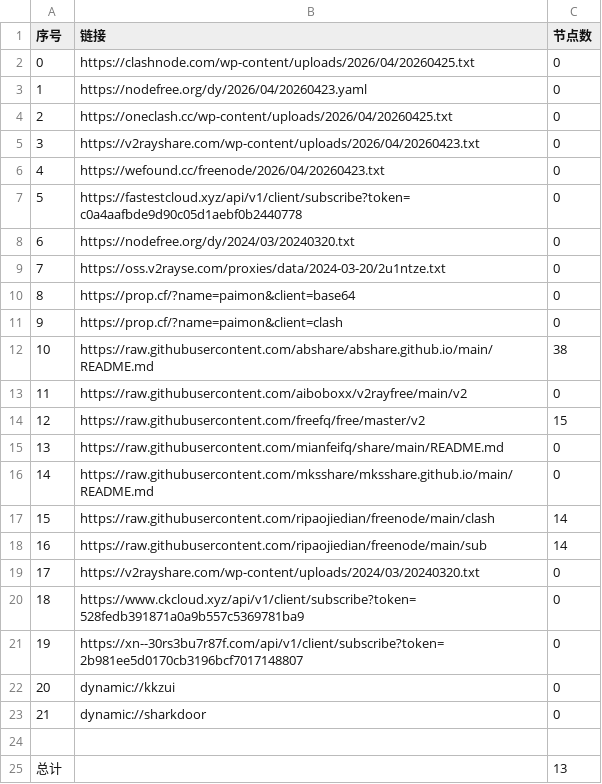
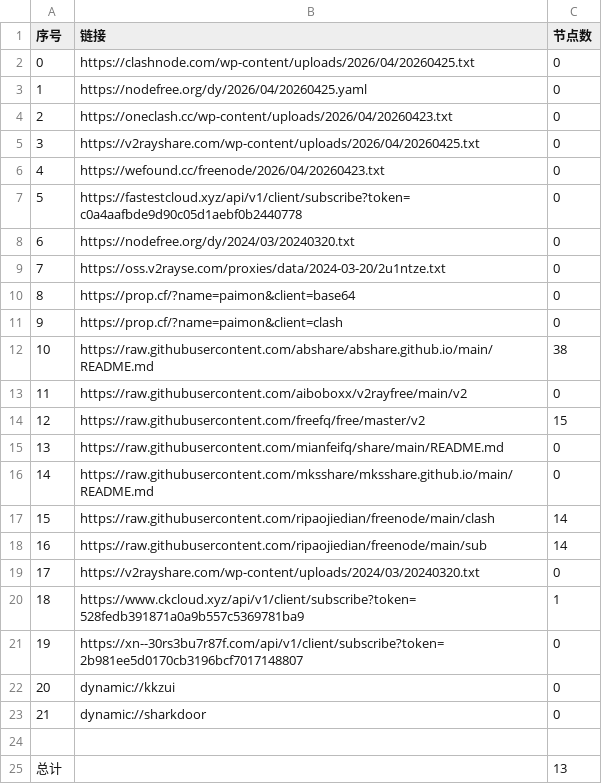
Before and after one commit to lyxgmxit/AutoMergePublicNodes, a CSV file: list_result.csv, drawn as a sheet.

```diff
--- a/list_result.csv
+++ b/list_result.csv
@@ -2,5 +2,5 @@
 0,https://clashnode.com/wp-content/uploads/2026/04/20260425.txt,0
-1,https://nodefree.org/dy/2026/04/20260423.yaml,0
-2,https://oneclash.cc/wp-content/uploads/2026/04/20260425.txt,0
-3,https://v2rayshare.com/wp-content/uploads/2026/04/20260423.txt,0
+1,https://nodefree.org/dy/2026/04/20260425.yaml,0
+2,https://oneclash.cc/wp-content/uploads/2026/04/20260423.txt,0
+3,https://v2rayshare.com/wp-content/uploads/2026/04/20260425.txt,0
 4,https://wefound.cc/freenode/2026/04/20260423.txt,0
@@ -19,3 +19,3 @@
 17,https://v2rayshare.com/wp-content/uploads/2024/03/20240320.txt,0
-18,https://www.ckcloud.xyz/api/v1/client/subscribe?token=528fedb391871a0a9b557c5369781ba9,0
+18,https://www.ckcloud.xyz/api/v1/client/subscribe?token=528fedb391871a0a9b557c5369781ba9,1
 19,https://xn--30rs3bu7r87f.com/api/v1/client/subscribe?token=2b981ee5d0170cb3196bcf7017148807,0
```
Also changed, not shown: 4 other files.
